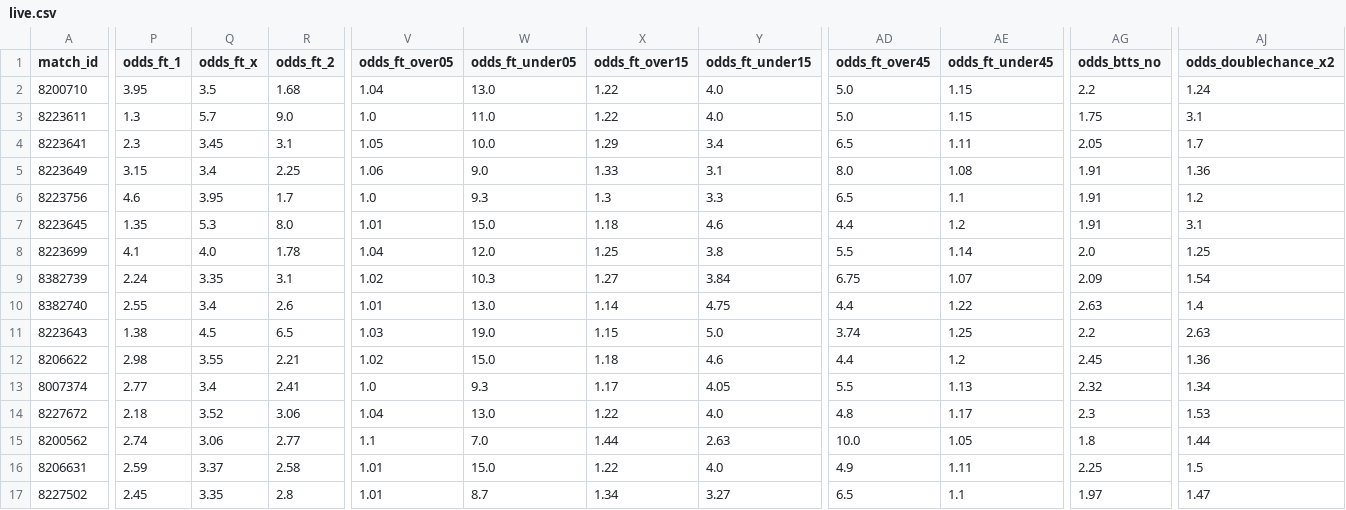
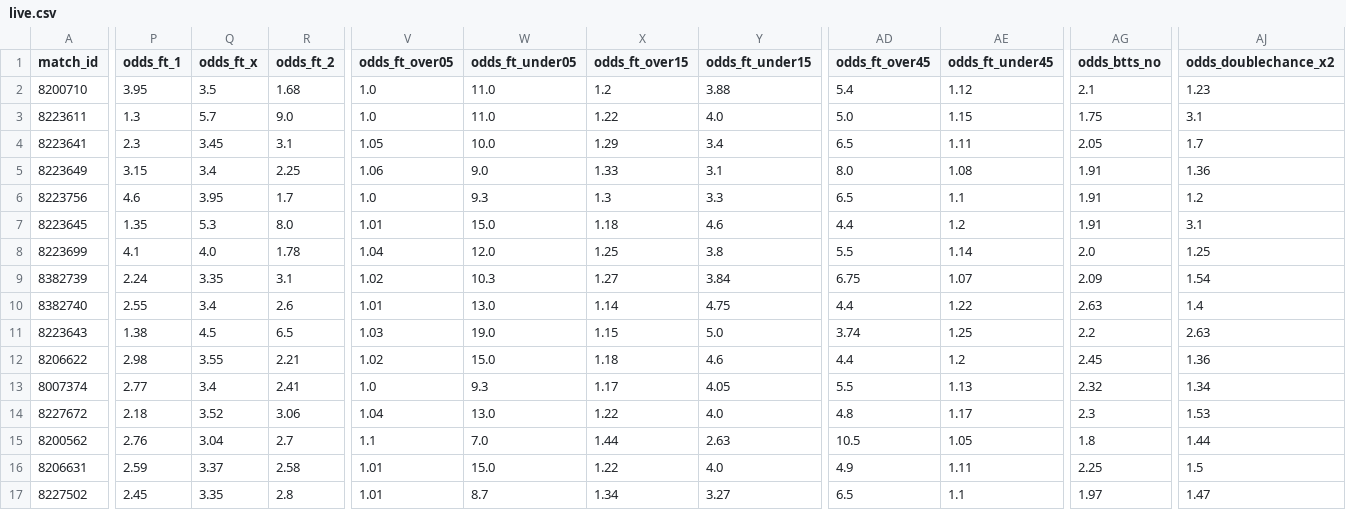
Before and after one commit to iampreetdave-max/football-predictions, a CSV file: live.csv, drawn as a sheet; only a part is shown, gaps mark what is left out; the diff covers the shown part only; the diff names each change by its address in the sheet, - before the commit and + after, or states it on an @@ line.

```diff
--- a/live.csv
+++ b/live.csv
-V2 (odds_ft_over05): 1.04
+V2 (odds_ft_over05): 1.0
-W2 (odds_ft_under05): 13.0
+W2 (odds_ft_under05): 11.0
-X2 (odds_ft_over15): 1.22
+X2 (odds_ft_over15): 1.2
-Y2 (odds_ft_under15): 4.0
+Y2 (odds_ft_under15): 3.88
-AD2 (odds_ft_over45): 5.0
+AD2 (odds_ft_over45): 5.4
-AE2 (odds_ft_under45): 1.15
+AE2 (odds_ft_under45): 1.12
-AG2 (odds_btts_no): 2.2
+AG2 (odds_btts_no): 2.1
-AJ2 (odds_doublechance_x2): 1.24
+AJ2 (odds_doublechance_x2): 1.23
-P15 (odds_ft_1): 2.74
+P15 (odds_ft_1): 2.76
-Q15 (odds_ft_x): 3.06
+Q15 (odds_ft_x): 3.04
-R15 (odds_ft_2): 2.77
+R15 (odds_ft_2): 2.7
-AD15 (odds_ft_over45): 10.0
+AD15 (odds_ft_over45): 10.5
```
Also changed, not shown: 3 edited cells elsewhere in this file, extracted_features_complete.csv.
